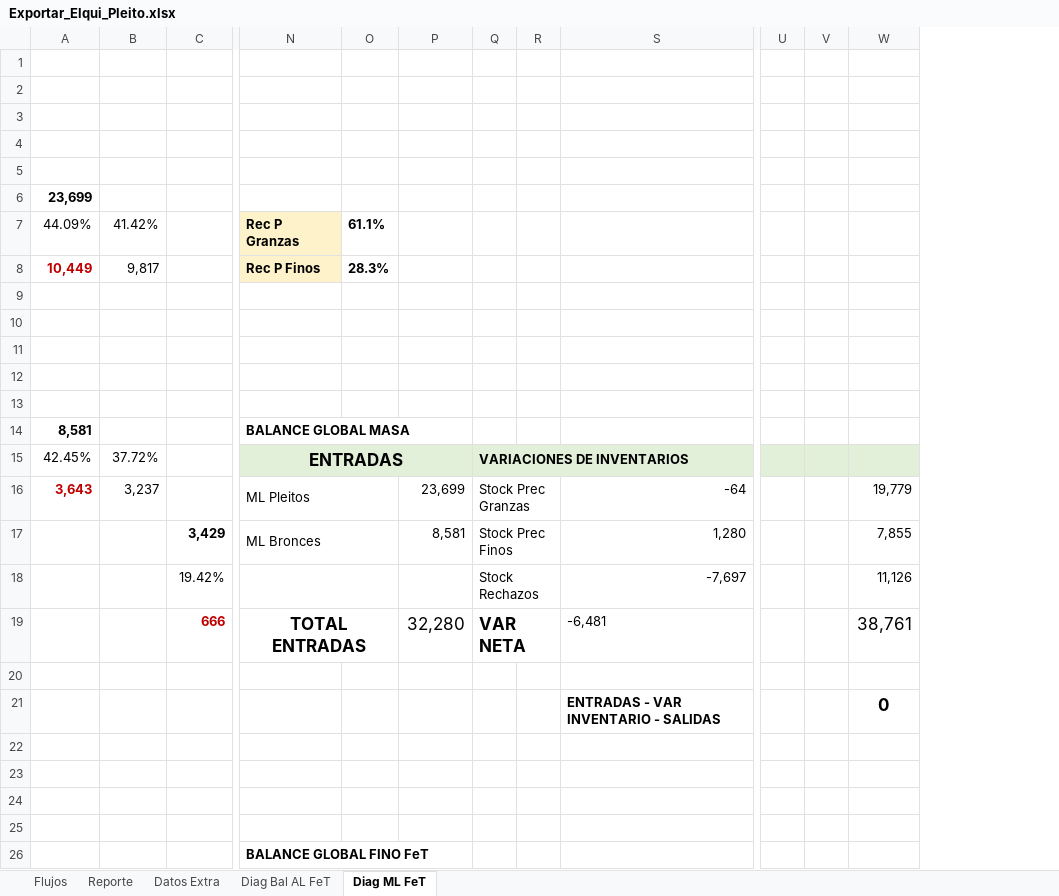
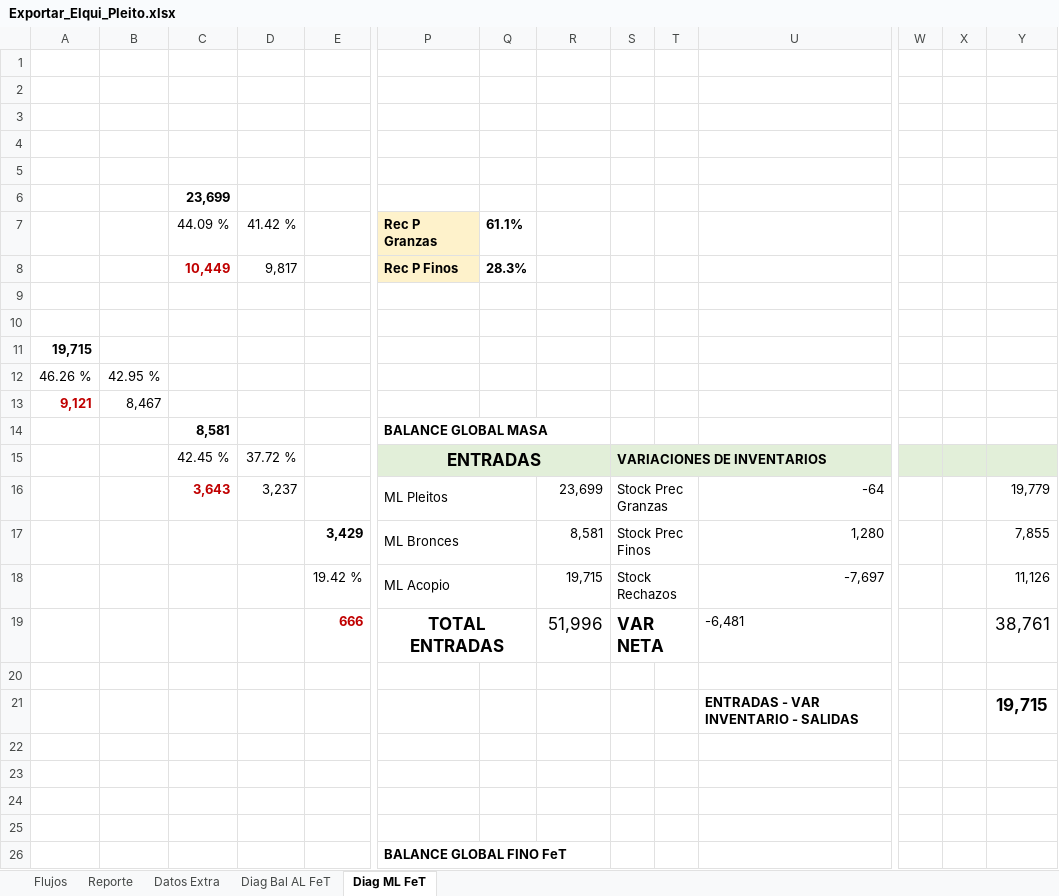
Before and after one commit to fracastr/minera, an Excel workbook: public/Export/Exportar_Elqui_Pleito.xlsx, sheet Diag ML FeT, drawn as a sheet; only a part is shown, gaps mark what is left out; values as stored, in another font and other column widths than the file's, no borders; charts and pictures not drawn; removed rows and columns are numbered as before the commit, all else as after; rows hold the shown columns only; the diff covers the shown part only; the diff names each change by its address in the sheet, - before the commit and + after, or states it on an @@ line.

```diff
--- a/public/Export/Exportar_Elqui_Pleito.xlsx (sheet Diag ML FeT)
+++ b/public/Export/Exportar_Elqui_Pleito.xlsx (sheet Diag ML FeT)
+column A, rows 11-13: 19,715 | 46.26 % | 9,121
+column B, rows 12-13: 42.95 % | 8,467
-row 7: 44.09% | 41.42% |  | Rec P Granzas | 61.1%
+row 7:  |  | 44.09 % | 41.42 % |  | Rec P Granzas | 61.1%
-row 12: (empty)
+row 12: 46.26 % | 42.95 %
-row 13: (empty)
+row 13: 9,121 | 8,467
-C15: 42.45%
+C15: 42.45 %
-D15: 37.72%
+D15: 37.72 %
-Q15:R15 fill: none
+Q15:R15 fill: #E2EFD9
-T15:U15 fill: none
+T15:U15 fill: #E2EFD9
-W15:Y15 fill: none
+W15:Y15 fill: #E2EFD9
-row 18:  |  | 19.42% |  |  |  | Stock Rechazos |  | -7,697 |  |  | 11,126
+row 18:  |  |  |  | 19.42 % | ML Acopio |  | 19,715 | Stock Rechazos |  | -7,697 |  |  | 11,126
-R19: 32,280
+R19: 51,996
-Y21: 0
+Y21: 19,715
```
Also changed, not shown: 10 edited cells and cell formats elsewhere in this sheet, sheet Flujos, sheet Reporte, sheet Diag Bal AL FeT, sheet Datos Extra, formulas that keep their value, hidden cells, charts or pictures.
